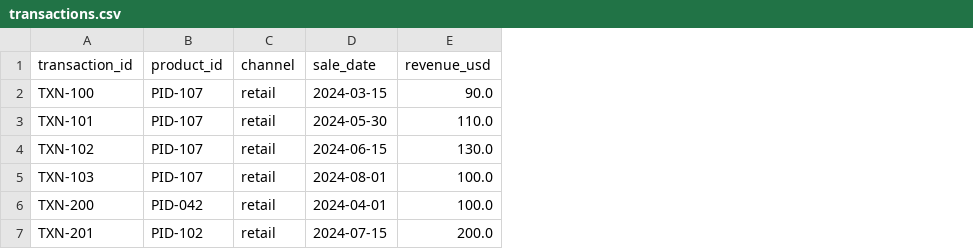
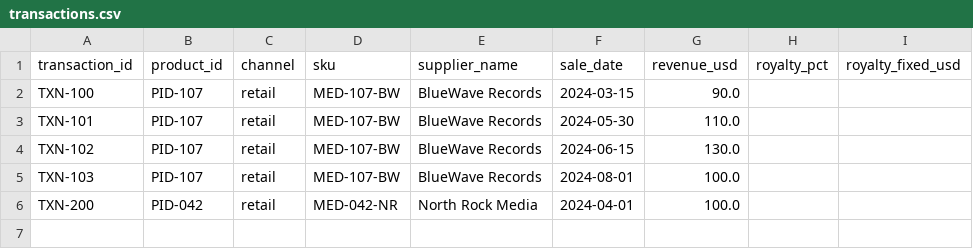
Before and after one commit to AntiNoise-ai/trapstreet-tasks, a CSV file: tasks/debug_royalty_pipeline/inputs/case_02/transactions.csv, drawn as a sheet; removed rows and columns are numbered as before the commit, all else as after; the diff names each change by its address in the sheet, - before the commit and + after, or states it on an @@ line.

```diff
--- a/tasks/debug_royalty_pipeline/inputs/case_02/transactions.csv
+++ b/tasks/debug_royalty_pipeline/inputs/case_02/transactions.csv
+column D (sku), rows 2-6: MED-107-BW | MED-107-BW | MED-107-BW | MED-107-BW | MED-042-NR
+column E (supplier_name), rows 2-6: BlueWave Records | BlueWave Records | BlueWave Records | BlueWave Records | North Rock Media
+column H (royalty_pct), empty
+column I (royalty_fixed_usd), empty
-row 7: TXN-201 | PID-102 | retail | 2024-07-15 | 200.0
```
Also changed, not shown: tasks/debug_royalty_pipeline/inputs/case_01/catalog.csv, tasks/debug_royalty_pipeline/inputs/case_01/transactions.csv, 39 other files.
